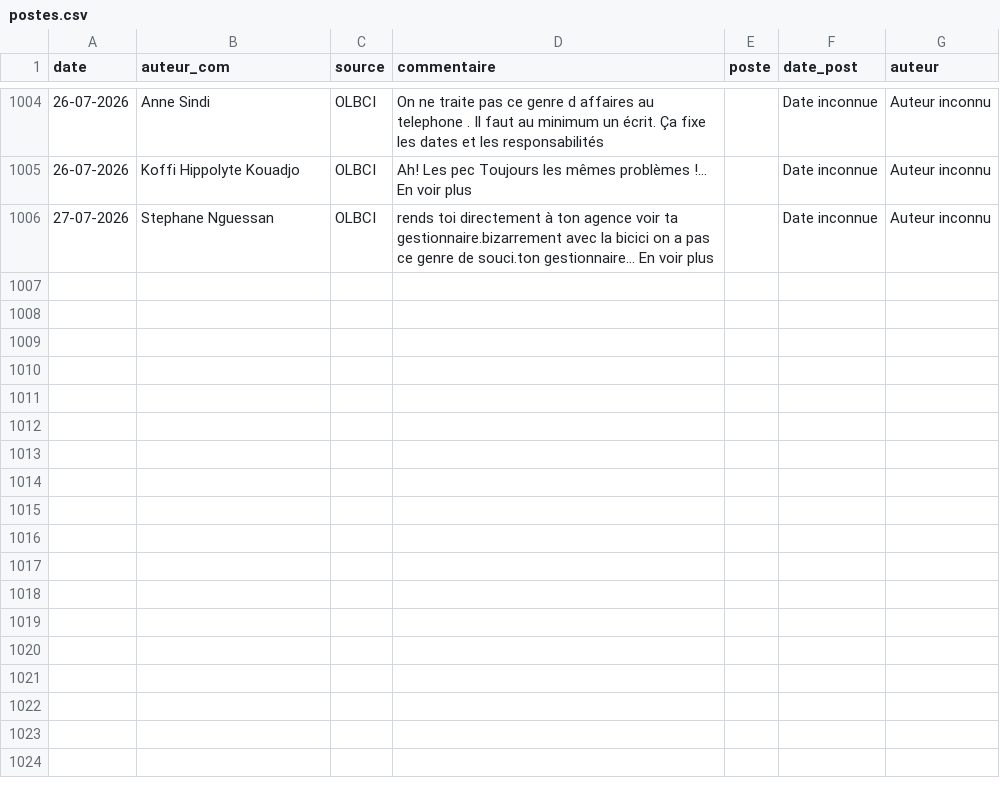
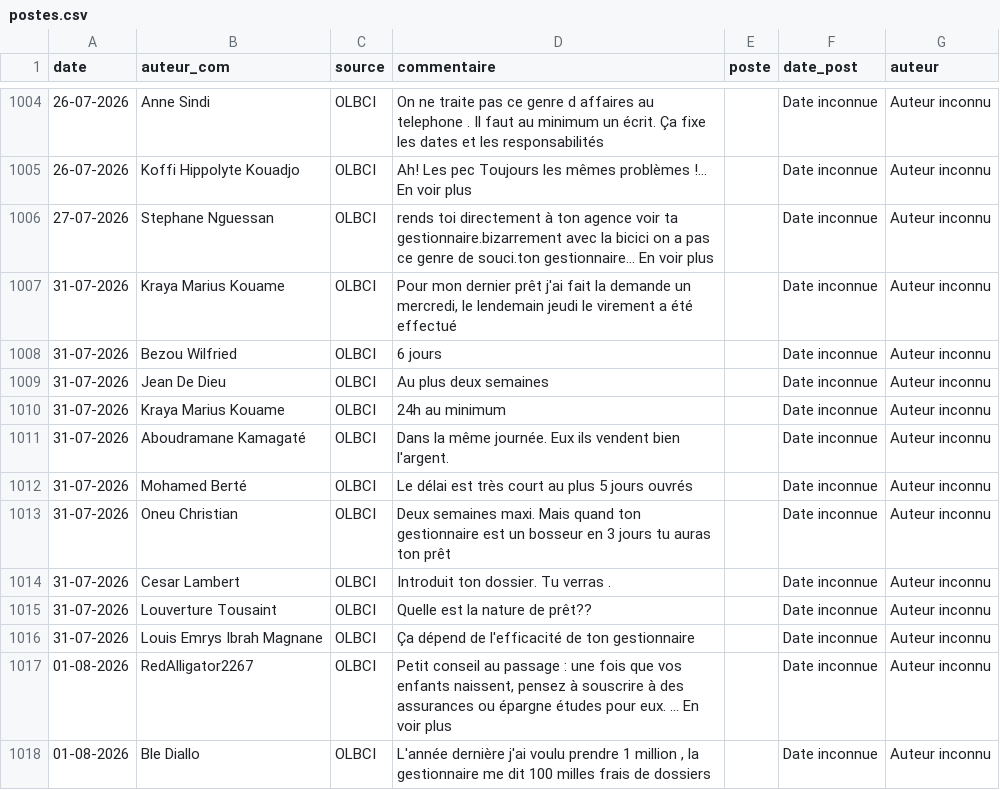
Before and after one commit to Develop-market/Analyse-de-Sentiments, a CSV file: postes.csv, drawn as a sheet; only a part is shown, gaps mark what is left out; the diff names each change by its address in the sheet, - before the commit and + after, or states it on an @@ line.

Commit message:
Mise à jour du 05/08/2026

```diff
--- a/postes.csv
+++ b/postes.csv
+row 1007: 31-07-2026 | Kraya Marius Kouame | OLBCI | Pour mon dernier prêt j'ai fait la demande un mercredi, le lendemain jeudi le virement a été effectué |  | Date inconnue | Auteur inconnu
+row 1008: 31-07-2026 | Bezou Wilfried | OLBCI | 6 jours |  | Date inconnue | Auteur inconnu
+row 1009: 31-07-2026 | Jean De Dieu | OLBCI | Au plus deux semaines |  | Date inconnue | Auteur inconnu
+row 1010: 31-07-2026 | Kraya Marius Kouame | OLBCI | 24h au minimum |  | Date inconnue | Auteur inconnu
+row 1011: 31-07-2026 | Aboudramane Kamagaté | OLBCI | Dans la même journée. Eux ils vendent bien l'argent. |  | Date inconnue | Auteur inconnu
+row 1012: 31-07-2026 | Mohamed Berté | OLBCI | Le délai est très court au plus 5 jours ouvrés |  | Date inconnue | Auteur inconnu
+row 1013: 31-07-2026 | Oneu Christian | OLBCI | Deux semaines maxi. Mais quand ton gestionnaire est un bosseur en 3 jours tu auras ton prêt |  | Date inconnue | Auteur inconnu
+row 1014: 31-07-2026 | Cesar Lambert | OLBCI | Introduit ton dossier. Tu verras . |  | Date inconnue | Auteur inconnu
+row 1015: 31-07-2026 | Louverture Tousaint | OLBCI | Quelle est la nature de prêt?? |  | Date inconnue | Auteur inconnu
+row 1016: 31-07-2026 | Louis Emrys Ibrah Magnane | OLBCI | Ça dépend de l'efficacité de ton gestionnaire |  | Date inconnue | Auteur inconnu
+row 1017: 01-08-2026 | RedAlligator2267 | OLBCI | Petit conseil au passage : une fois que vos enfants naissent, pensez à souscrire à des assurances ou épargne études pour eux. … En voir plus |  | Date inconnue | Auteur inconnu
+row 1018: 01-08-2026 | Ble Diallo | OLBCI | L'année dernière j'ai voulu prendre 1 million , la gestionnaire me dit 100 milles frais de dossiers |  | Date inconnue | Auteur inconnu
```
Also changed, not shown: 6 other files.
